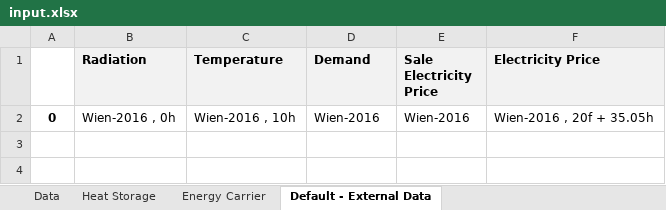
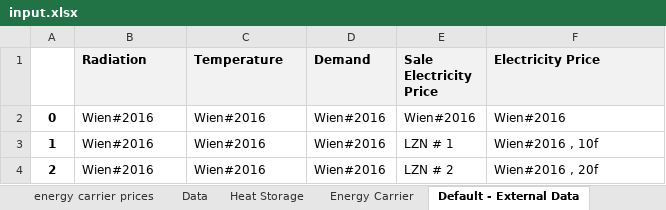
Before and after one commit to tuw-eeg/hotmapsDispatch, an Excel workbook: app/modules/common/FEAT/F16/input.xlsx, sheet Default - External Data, drawn as a sheet; values as stored, in another font and other column widths than the file's, no borders; the diff names each change by its address in the sheet, - before the commit and + after, or states it on an @@ line.

```diff
--- a/app/modules/common/FEAT/F16/input.xlsx (sheet Default - External Data)
+++ b/app/modules/common/FEAT/F16/input.xlsx (sheet Default - External Data)
+sheet tab: energy carrier prices
-B2 (Radiation): Wien-2016 , 0h
+B2 (Radiation): Wien#2016
-C2 (Temperature): Wien-2016 , 10h
+C2 (Temperature): Wien#2016
-D2 (Demand): Wien-2016
+D2 (Demand): Wien#2016
-E2 (Sale Electricity Price): Wien-2016
+E2 (Sale Electricity Price): Wien#2016
-F2 (Electricity Price): Wien-2016 , 20f + 35.05h
+F2 (Electricity Price): Wien#2016
+row 3: 1 | Wien#2016 | Wien#2016 | Wien#2016 | LZN # 1 | Wien#2016 , 10f
+row 4: 2 | Wien#2016 | Wien#2016 | Wien#2016 | LZN # 2 | Wien#2016 , 20f
```
Also changed, not shown: sheet emmision factors, sheet Data, sheet Heat Generators, other sheet tabs, app/modules/common/FEAT/F16/linz_ag/Database-Overview.xlsx, app/modules/common/FEAT/F16/linz_ag/scenarios/scenario_lzb.xlsx, 13 other files.
